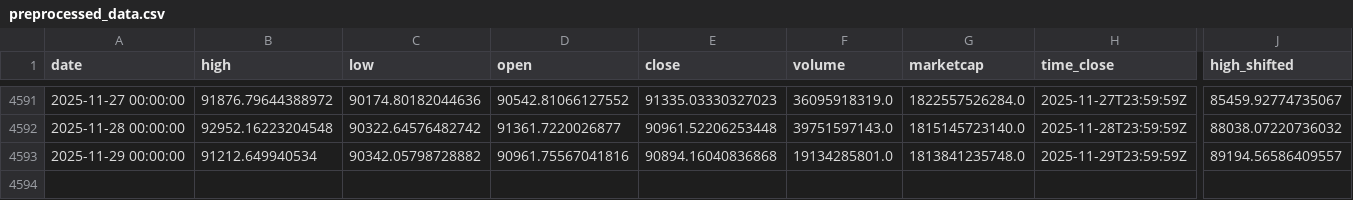
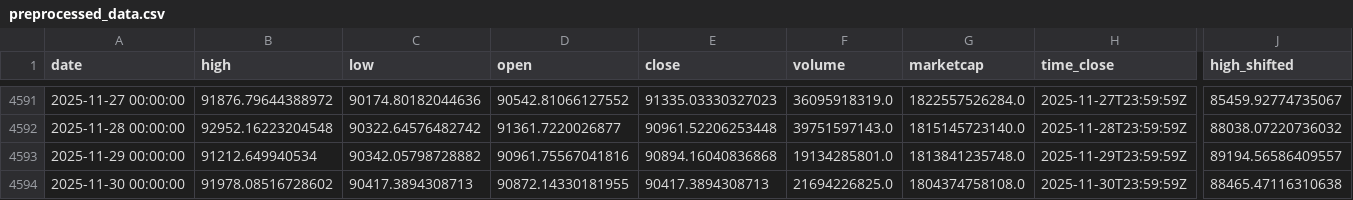
Before and after one commit to rey-dal/bitcoin, a CSV file: data/preprocessed_data.csv, drawn as a sheet; only a part is shown, gaps mark what is left out; rows hold the shown columns only; the diff names each change by its address in the sheet, - before the commit and + after, or states it on an @@ line.

```diff
--- a/data/preprocessed_data.csv
+++ b/data/preprocessed_data.csv
+row 4594: 2025-11-30 00:00:00 | 91978.08516728602 | 90417.3894308713 | 90872.14330181955 | 90417.3894308713 | 21694226825.0 | 1804374758108.0 | 2025-11-30T23:59:59Z | 88465.47116310638
```
Also changed, not shown: data/btc_historical_data.csv, data/combined_predictions.csv, 6 other files.
